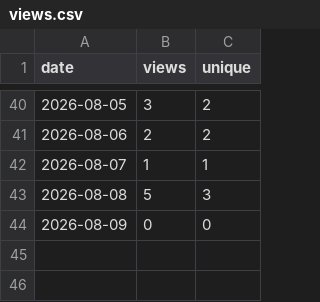
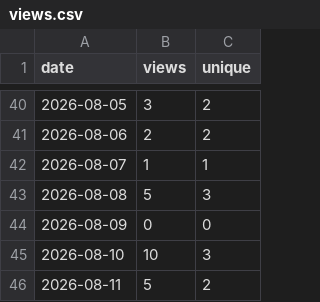
Before and after one commit to Prot10/MyTripPlanner, a CSV file: views.csv, drawn as a sheet; only a part is shown, gaps mark what is left out; the diff names each change by its address in the sheet, - before the commit and + after, or states it on an @@ line.

```diff
--- a/views.csv
+++ b/views.csv
+row 45: 2026-08-10 | 10 | 3
+row 46: 2026-08-11 | 5 | 2
```
Also changed, not shown: clones.csv, totals.csv, 3 other files.
